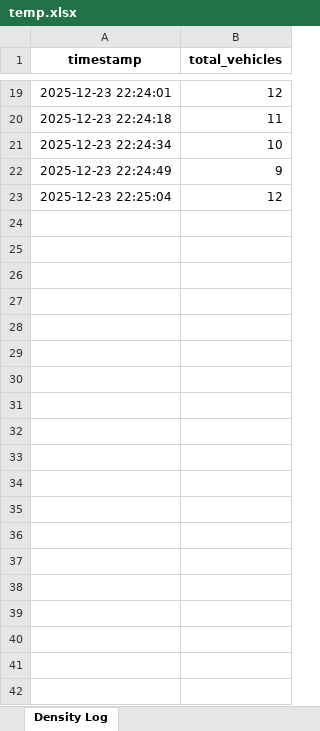
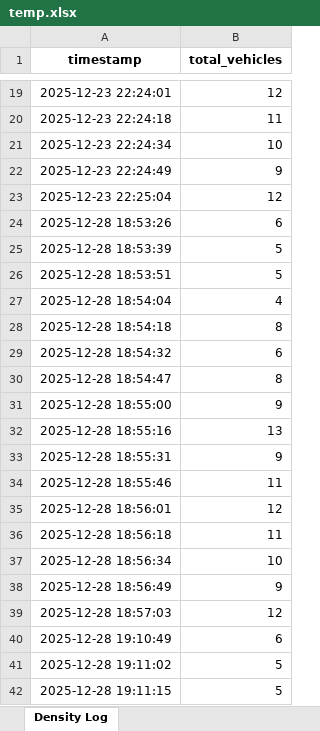
Before and after one commit to phohoccode/traffic-density-prediction, an Excel workbook: temp.xlsx, sheet Density Log, drawn as a sheet; only a part is shown, gaps mark what is left out; values as stored, in another font and other column widths than the file's, no borders; the diff covers the shown part only; the diff names each change by its address in the sheet, - before the commit and + after, or states it on an @@ line.

```diff
--- a/temp.xlsx (sheet Density Log)
+++ b/temp.xlsx (sheet Density Log)
+row 24: 2025-12-28 18:53:26 | 6
+row 25: 2025-12-28 18:53:39 | 5
+row 26: 2025-12-28 18:53:51 | 5
+row 27: 2025-12-28 18:54:04 | 4
+row 28: 2025-12-28 18:54:18 | 8
+row 29: 2025-12-28 18:54:32 | 6
+row 30: 2025-12-28 18:54:47 | 8
+row 31: 2025-12-28 18:55:00 | 9
+row 32: 2025-12-28 18:55:16 | 13
+row 33: 2025-12-28 18:55:31 | 9
+row 34: 2025-12-28 18:55:46 | 11
+row 35: 2025-12-28 18:56:01 | 12
+row 36: 2025-12-28 18:56:18 | 11
+row 37: 2025-12-28 18:56:34 | 10
+row 38: 2025-12-28 18:56:49 | 9
+row 39: 2025-12-28 18:57:03 | 12
+row 40: 2025-12-28 19:10:49 | 6
+row 41: 2025-12-28 19:11:02 | 5
+row 42: 2025-12-28 19:11:15 | 5
```
Also changed, not shown: 38 added rows elsewhere in this sheet, 3 other files.
